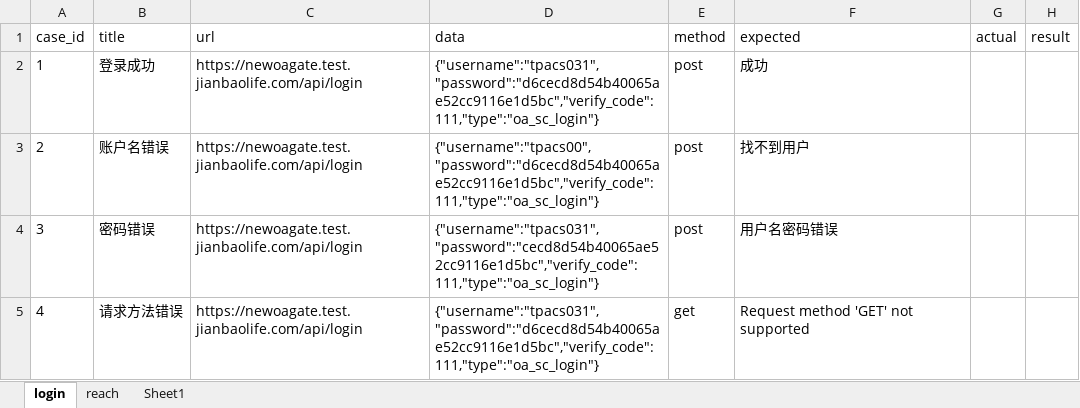
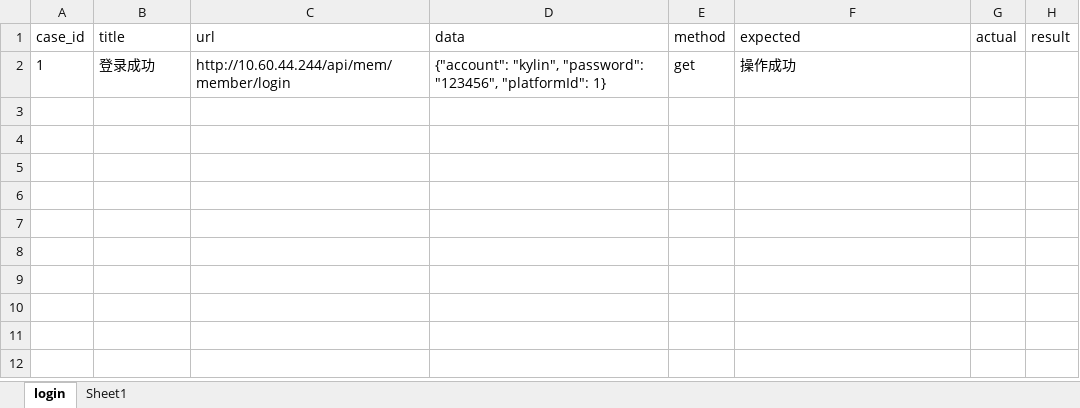
Before and after one commit to lql1347891534/python_test, an Excel workbook: datas/test_data.xlsx, sheet login, drawn as a sheet; values as stored, in another font and other column widths than the file's, no borders; the diff names each change by its address in the sheet, - before the commit and + after, or states it on an @@ line.

```diff
--- a/datas/test_data.xlsx (sheet login)
+++ b/datas/test_data.xlsx (sheet login)
-sheet tab: reach
-C2 (url): https://newoagate.test.jianbaolife.com/api/login
+C2 (url): http://10.60.44.244/api/mem/member/login
-D2 (data): {"username":"tpacs031","password":"d6cecd8d54b40065ae52cc9116e1d5bc","verify_code":111,"type":"oa_sc_login"}
+D2 (data): {"account": "kylin", "password": "123456", "platformId": 1}
-E2 (method): post
+E2 (method): get
-F2 (expected): 成功
+F2 (expected): 操作成功
-row 3: 2 | 账户名错误 | https://newoagate.test.jianbaolife.com/api/login | {"username":"tpacs00","password":"d6cecd8d54b40065ae52cc9116e1d5bc","verify_code":111,"type":"oa_sc_login"} | post | 找不到用户
-row 4: 3 | 密码错误 | https://newoagate.test.jianbaolife.com/api/login | {"username":"tpacs031","password":"cecd8d54b40065ae52cc9116e1d5bc","verify_code":111,"type":"oa_sc_login"} | post | 用户名密码错误
-row 5: 4 | 请求方法错误 | https://newoagate.test.jianbaolife.com/api/login | {"username":"tpacs031","password":"d6cecd8d54b40065ae52cc9116e1d5bc","verify_code":111,"type":"oa_sc_login"} | get | Request method 'GET' not supported
```
Also changed, not shown: 21 other files.
